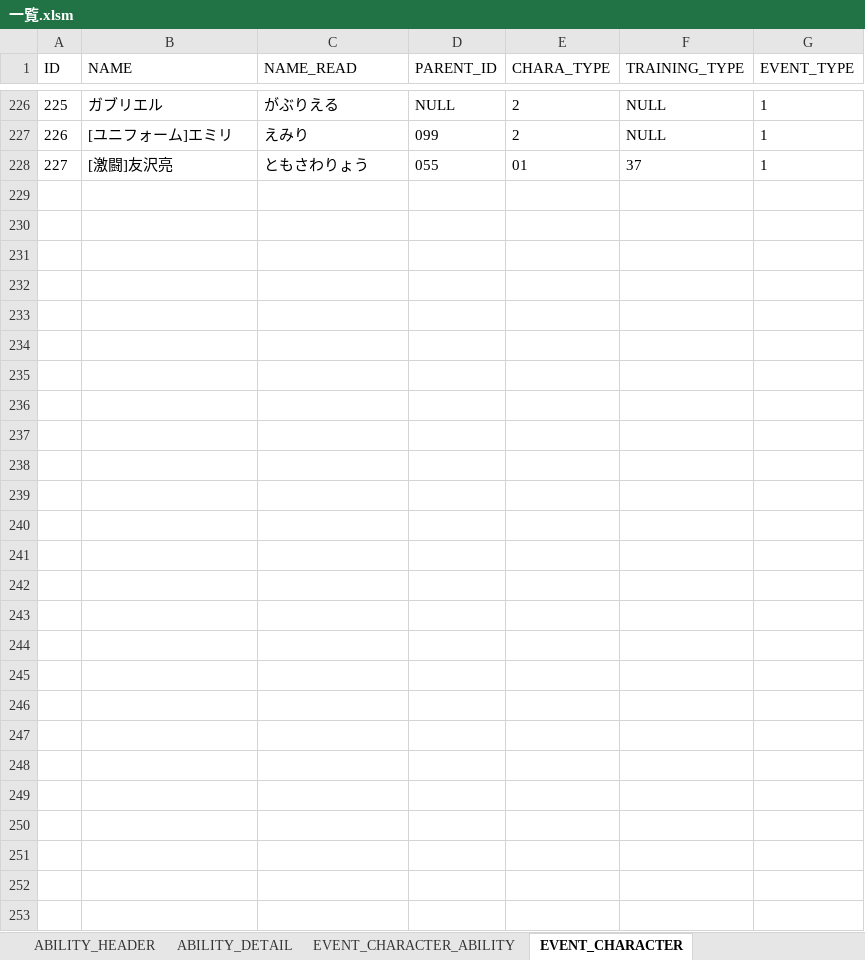
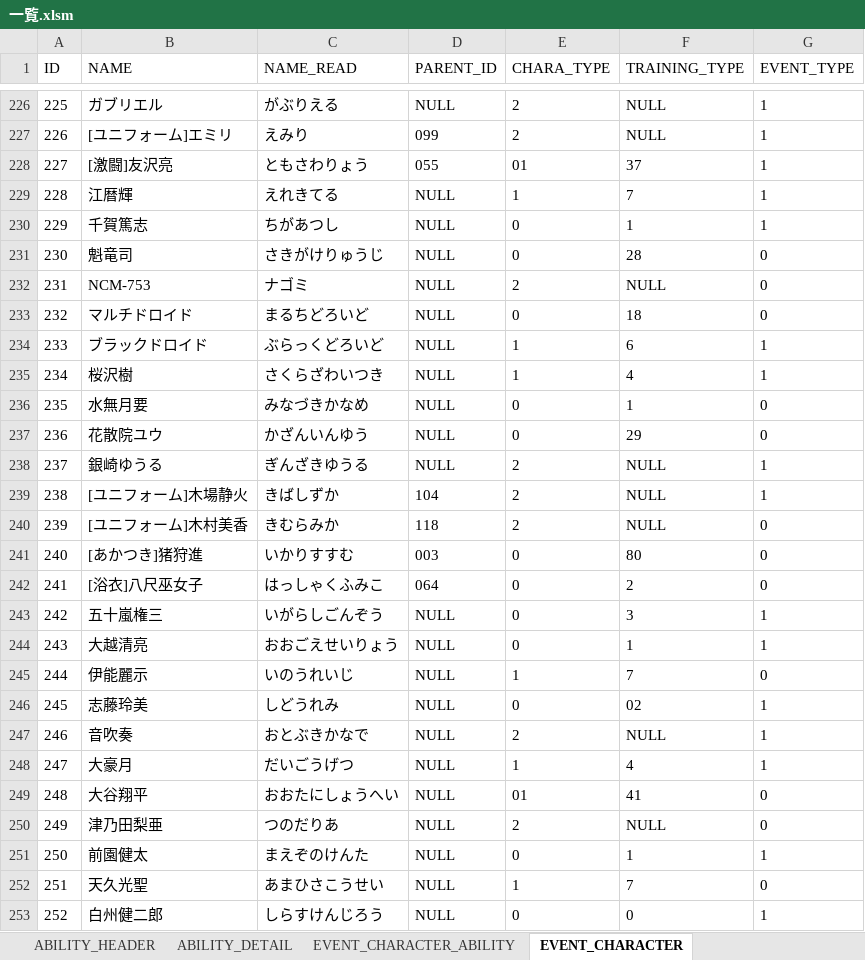
Before and after one commit to hitsujimeeee/stdwool, an Excel workbook: products/pawapro/data/一覧.xlsm, sheet EVENT_CHARACTER, drawn as a sheet; only a part is shown, gaps mark what is left out; values as stored, in another font and other column widths than the file's, no borders; charts and pictures not drawn; the diff names each change by its address in the sheet, - before the commit and + after, or states it on an @@ line.

```diff
--- a/products/pawapro/data/一覧.xlsm (sheet EVENT_CHARACTER)
+++ b/products/pawapro/data/一覧.xlsm (sheet EVENT_CHARACTER)
+row 229: 228 | 江暦輝 | えれきてる | NULL | 1 | 7 | 1
+row 230: 229 | 千賀篤志 | ちがあつし | NULL | 0 | 1 | 1
+row 231: 230 | 魁竜司 | さきがけりゅうじ | NULL | 0 | 28 | 0
+row 232: 231 | NCM-753 | ナゴミ | NULL | 2 | NULL | 0
+row 233: 232 | マルチドロイド | まるちどろいど | NULL | 0 | 18 | 0
+row 234: 233 | ブラックドロイド | ぶらっくどろいど | NULL | 1 | 6 | 1
+row 235: 234 | 桜沢樹 | さくらざわいつき | NULL | 1 | 4 | 1
+row 236: 235 | 水無月要 | みなづきかなめ | NULL | 0 | 1 | 0
+row 237: 236 | 花散院ユウ | かざんいんゆう | NULL | 0 | 29 | 0
+row 238: 237 | 銀崎ゆうる | ぎんざきゆうる | NULL | 2 | NULL | 1
+row 239: 238 | [ユニフォーム]木場静火 | きばしずか | 104 | 2 | NULL | 1
+row 240: 239 | [ユニフォーム]木村美香 | きむらみか | 118 | 2 | NULL | 0
+row 241: 240 | [あかつき]猪狩進 | いかりすすむ | 003 | 0 | 80 | 0
+row 242: 241 | [浴衣]八尺巫女子 | はっしゃくふみこ | 064 | 0 | 2 | 0
+row 243: 242 | 五十嵐権三 | いがらしごんぞう | NULL | 0 | 3 | 1
+row 244: 243 | 大越清亮 | おおごえせいりょう | NULL | 0 | 1 | 1
+row 245: 244 | 伊能麗示 | いのうれいじ | NULL | 1 | 7 | 0
+row 246: 245 | 志藤玲美 | しどうれみ | NULL | 0 | 02 | 1
+row 247: 246 | 音吹奏 | おとぶきかなで | NULL | 2 | NULL | 1
+row 248: 247 | 大豪月 | だいごうげつ | NULL | 1 | 4 | 1
+row 249: 248 | 大谷翔平 | おおたにしょうへい | NULL | 01 | 41 | 0
+row 250: 249 | 津乃田梨亜 | つのだりあ | NULL | 2 | NULL | 0
+row 251: 250 | 前園健太 | まえぞのけんた | NULL | 0 | 1 | 1
+row 252: 251 | 天久光聖 | あまひさこうせい | NULL | 1 | 7 | 0
+row 253: 252 | 白州健二郎 | しらすけんじろう | NULL | 0 | 0 | 1
```
Also changed, not shown: sheet ABILITY_DETAIL, sheet ABILITY_HEADER, formulas that keep their value, 4 other files.
